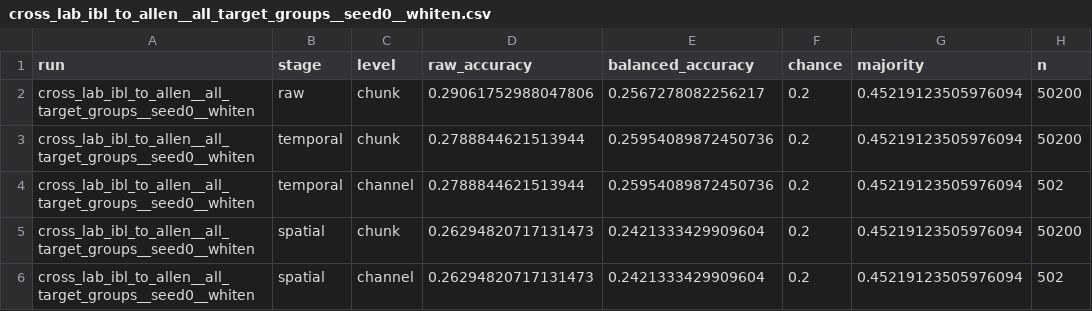
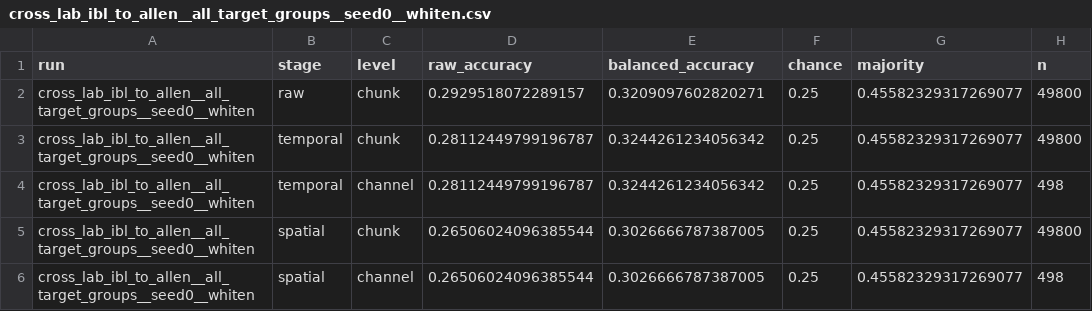
Before and after one commit to happyc0der/lfp2vec-audit, a CSV file: results/postprocess/cross_lab_ibl_to_allen__all_target_groups__seed0__whiten.csv, drawn as a sheet.

```diff
--- a/results/postprocess/cross_lab_ibl_to_allen__all_target_groups__seed0__whiten.csv
+++ b/results/postprocess/cross_lab_ibl_to_allen__all_target_groups__seed0__whiten.csv
@@ -1,6 +1,6 @@
 run,stage,level,raw_accuracy,balanced_accuracy,chance,majority,n
-cross_lab_ibl_to_allen__all_target_groups__seed0__whiten,raw,chunk,0.29061752988047806,0.2567278082256217,0.2,0.45219123505976094,50200
-cross_lab_ibl_to_allen__all_target_groups__seed0__whiten,temporal,chunk,0.2788844621513944,0.25954089872450736,0.2,0.45219123505976094,50200
-cross_lab_ibl_to_allen__all_target_groups__seed0__whiten,temporal,channel,0.2788844621513944,0.25954089872450736,0.2,0.45219123505976094,502
-cross_lab_ibl_to_allen__all_target_groups__seed0__whiten,spatial,chunk,0.26294820717131473,0.2421333429909604,0.2,0.45219123505976094,50200
-cross_lab_ibl_to_allen__all_target_groups__seed0__whiten,spatial,channel,0.26294820717131473,0.2421333429909604,0.2,0.45219123505976094,502
+cross_lab_ibl_to_allen__all_target_groups__seed0__whiten,raw,chunk,0.2929518072289157,0.3209097602820271,0.25,0.45582329317269077,49800
+cross_lab_ibl_to_allen__all_target_groups__seed0__whiten,temporal,chunk,0.28112449799196787,0.3244261234056342,0.25,0.45582329317269077,49800
+cross_lab_ibl_to_allen__all_target_groups__seed0__whiten,temporal,channel,0.28112449799196787,0.3244261234056342,0.25,0.45582329317269077,498
+cross_lab_ibl_to_allen__all_target_groups__seed0__whiten,spatial,chunk,0.26506024096385544,0.3026666787387005,0.25,0.45582329317269077,49800
+cross_lab_ibl_to_allen__all_target_groups__seed0__whiten,spatial,channel,0.26506024096385544,0.3026666787387005,0.25,0.45582329317269077,498
```
Also changed, not shown: results/postprocess/cross_lab_ibl_to_allen__all_target_groups__seed0.csv, results/postprocess/cross_lab_ibl_to_allen__all_target_groups__seed0__channels.csv, 27 other files.
